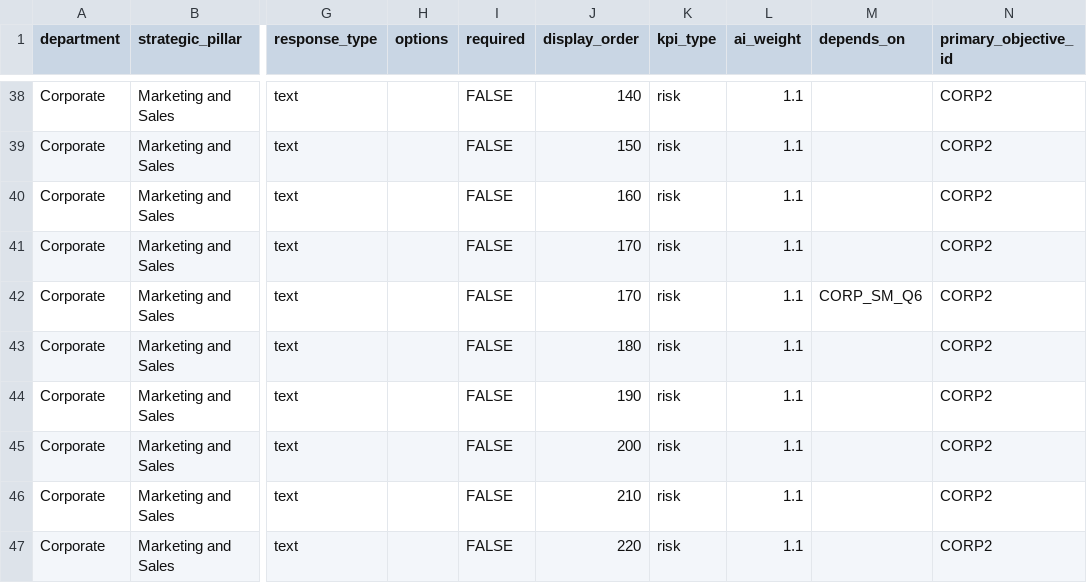
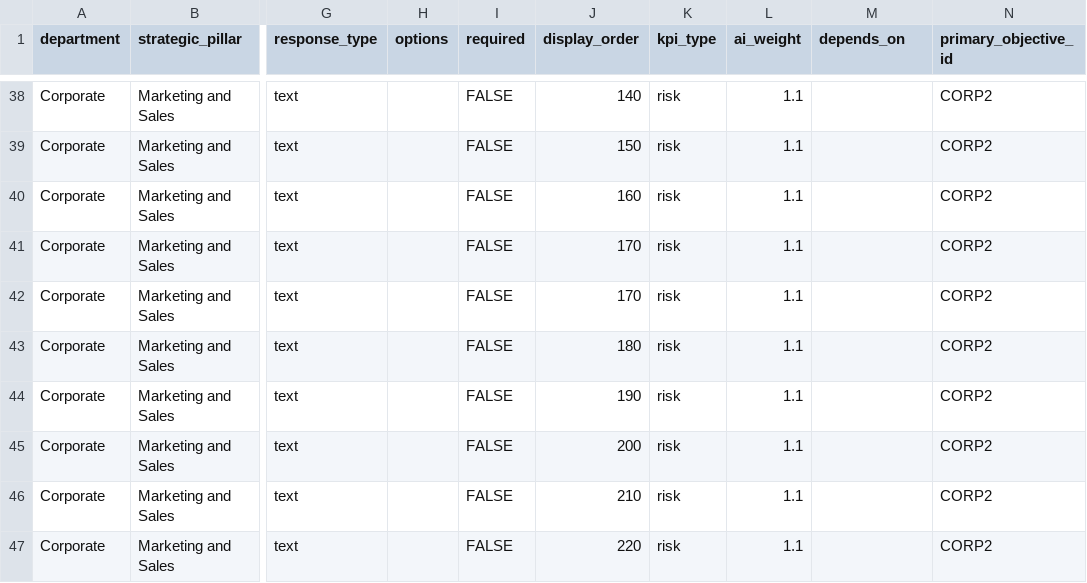
Before and after one commit to chrisrobingeorge-ai/scorecard, a CSV file: data/corporate_scorecard_questions.csv, drawn as a sheet; only a part is shown, gaps mark what is left out; the diff names each change by its address in the sheet, - before the commit and + after, or states it on an @@ line.

Commit message:
Fix formatting issues in corporate scorecard CSV

```diff
--- a/data/corporate_scorecard_questions.csv
+++ b/data/corporate_scorecard_questions.csv
-M42 (depends_on): CORP_SM_Q6
+M42 (depends_on): (empty)
```
